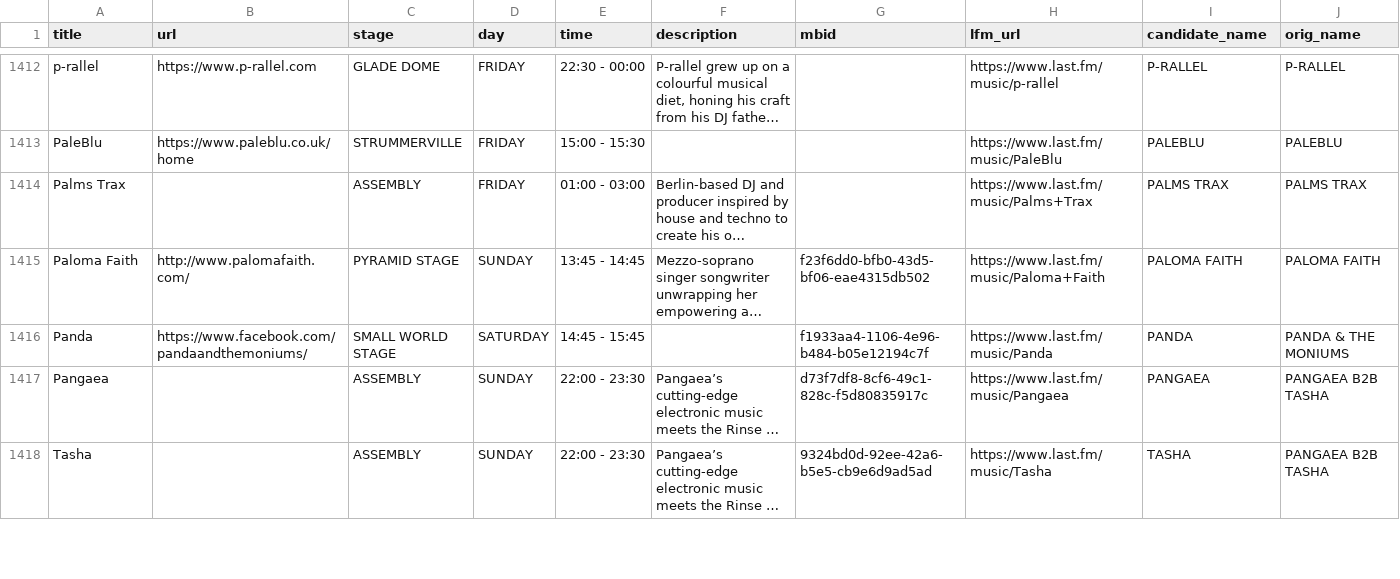
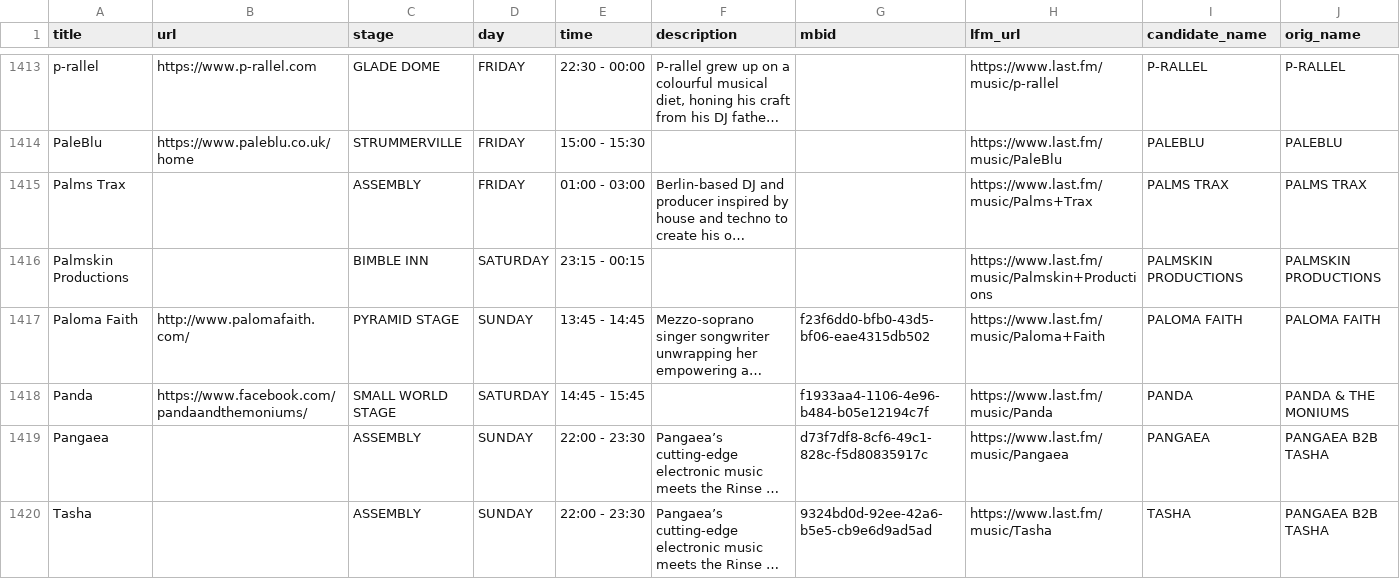
Before and after one commit to Jonty/glastoscrape, a CSV file: last_fm/glastonbury_2024_schedule_filtered.csv, drawn as a sheet; only a part is shown, gaps mark what is left out; long unchanged cells end in …; the diff covers the shown part only; the diff names each change by its address in the sheet, - before the commit and + after, or states it on an @@ line.

Commit message:
Bimble in announced

```diff
--- a/last_fm/glastonbury_2024_schedule_filtered.csv
+++ b/last_fm/glastonbury_2024_schedule_filtered.csv
+row 1416: Palmskin Productions |  | BIMBLE INN | SATURDAY | 23:15 - 00:15 |  |  | https://www.last.fm/music/Palmskin+Productions | PALMSKIN PRODUCTIONS | PALMSKIN PRODUCTIONS
```
Also changed, not shown: 5 added rows, 1 moved row and 9 edited cells elsewhere in this file, glastonbury_2024_schedule.csv.
